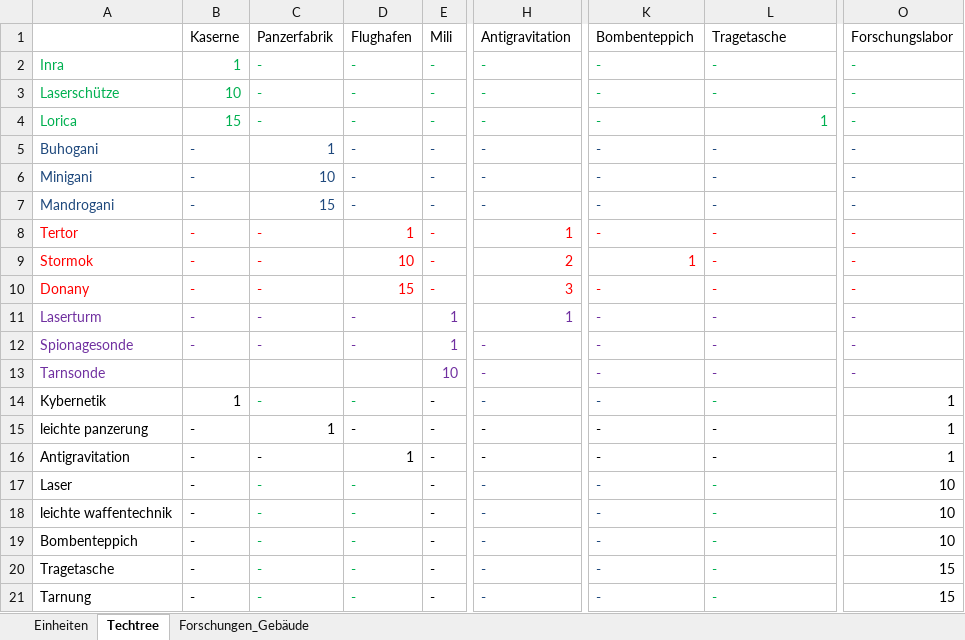
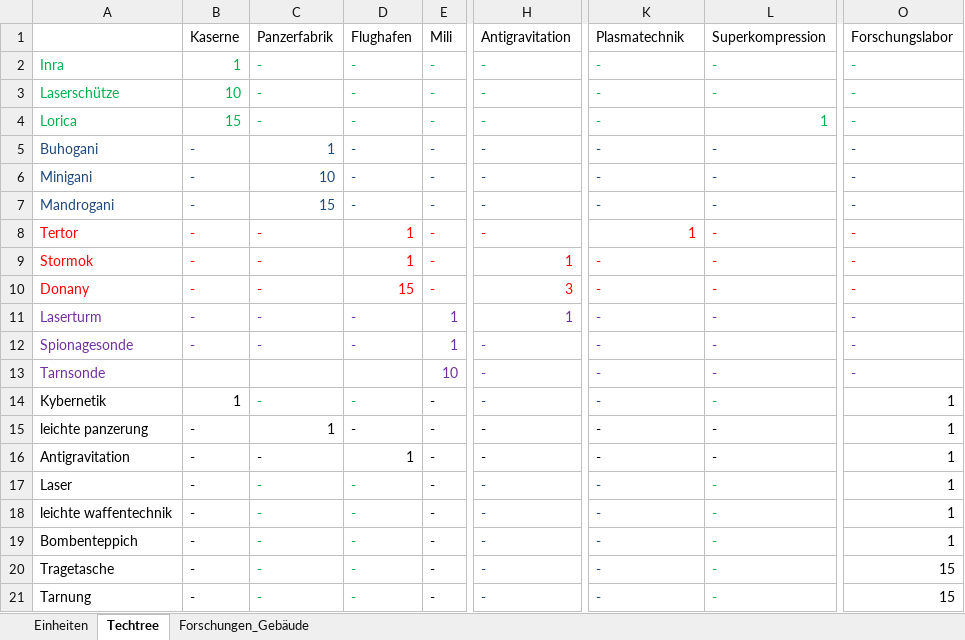
Before and after one commit to Sebioff/Rakuun, an Excel workbook: Einheitenbalancing.xlsx, sheet Techtree, drawn as a sheet; only a part is shown, gaps mark what is left out; values as stored, in another font and other column widths than the file's, no borders; the diff names each change by its address in the sheet, - before the commit and + after, or states it on an @@ line.

```diff
--- a/Einheitenbalancing.xlsx (sheet Techtree)
+++ b/Einheitenbalancing.xlsx (sheet Techtree)
-K1: Bombenteppich
+K1: Plasmatechnik
-L1: Tragetasche
+L1: Superkompression
-H8 (Antigravitation): 1
+H8 (Antigravitation): -
-K8 (Plasmatechnik): -
+K8 (Plasmatechnik): 1
-D9 (Flughafen): 10
+D9 (Flughafen): 1
-H9 (Antigravitation): 2
+H9 (Antigravitation): 1
-K9 (Plasmatechnik): 1
+K9 (Plasmatechnik): -
-O17:O19 (Forschungslabor): 10
+O17:O19 (Forschungslabor): 1
```
Also changed, not shown: sheet Forschungen_Gebäude, 6 other files.
